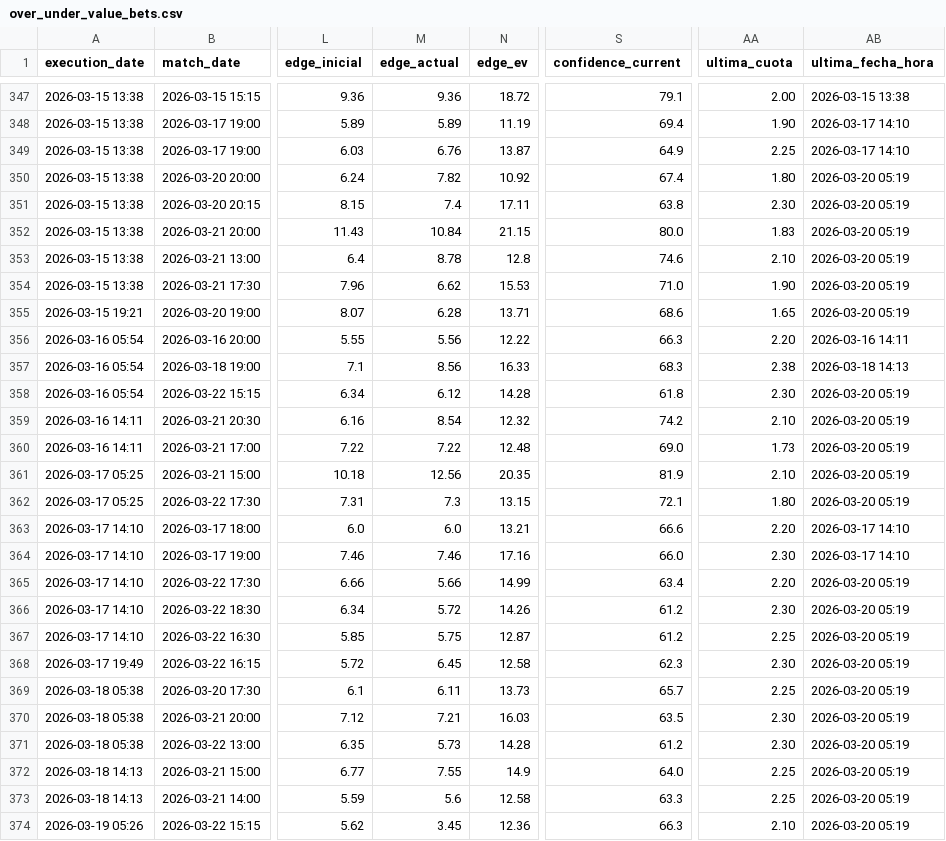
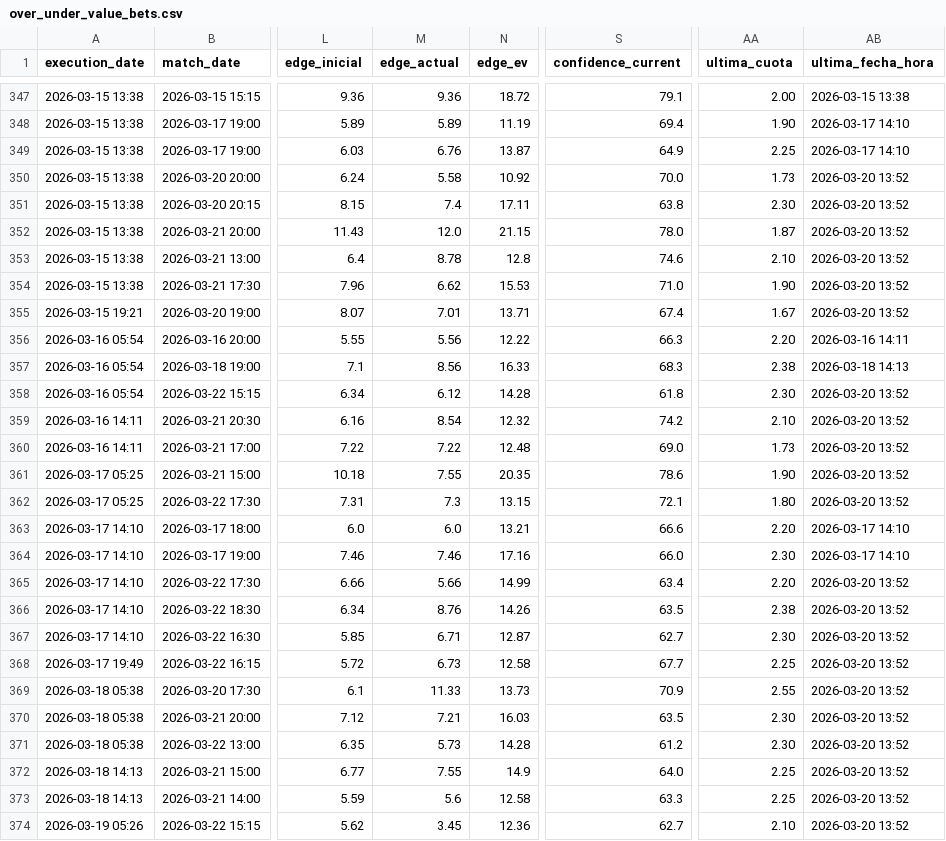
Before and after one commit to pedromanuelfdz-netizen/betting-dashboard, a CSV file: over_under_value_bets.csv, drawn as a sheet; only a part is shown, gaps mark what is left out; the diff names each change by its address in the sheet, - before the commit and + after, or states it on an @@ line.

```diff
--- a/over_under_value_bets.csv
+++ b/over_under_value_bets.csv
-M350 (edge_actual): 7.82
+M350 (edge_actual): 5.58
-S350 (confidence_current): 67.4
+S350 (confidence_current): 70.0
-AA350 (ultima_cuota): 1.80
+AA350 (ultima_cuota): 1.73
-AB350:AB355 (ultima_fecha_hora): 2026-03-20 05:19
+AB350:AB355 (ultima_fecha_hora): 2026-03-20 13:52
-M352 (edge_actual): 10.84
+M352 (edge_actual): 12.0
-S352 (confidence_current): 80.0
+S352 (confidence_current): 78.0
-AA352 (ultima_cuota): 1.83
+AA352 (ultima_cuota): 1.87
-M355 (edge_actual): 6.28
+M355 (edge_actual): 7.01
-S355 (confidence_current): 68.6
+S355 (confidence_current): 67.4
-AA355 (ultima_cuota): 1.65
+AA355 (ultima_cuota): 1.67
-AB358:AB362 (ultima_fecha_hora): 2026-03-20 05:19
+AB358:AB362 (ultima_fecha_hora): 2026-03-20 13:52
-M361 (edge_actual): 12.56
+M361 (edge_actual): 7.55
-S361 (confidence_current): 81.9
+S361 (confidence_current): 78.6
-AA361 (ultima_cuota): 2.10
+AA361 (ultima_cuota): 1.90
-AB365:AB374 (ultima_fecha_hora): 2026-03-20 05:19
+AB365:AB374 (ultima_fecha_hora): 2026-03-20 13:52
-M366 (edge_actual): 5.72
+M366 (edge_actual): 8.76
-S366 (confidence_current): 61.2
+S366 (confidence_current): 63.5
-AA366 (ultima_cuota): 2.30
+AA366 (ultima_cuota): 2.38
-M367 (edge_actual): 5.75
+M367 (edge_actual): 6.71
-S367 (confidence_current): 61.2
+S367 (confidence_current): 62.7
-AA367 (ultima_cuota): 2.25
+AA367 (ultima_cuota): 2.30
-M368 (edge_actual): 6.45
+M368 (edge_actual): 6.73
-S368 (confidence_current): 62.3
+S368 (confidence_current): 67.7
-AA368 (ultima_cuota): 2.30
+AA368 (ultima_cuota): 2.25
-M369 (edge_actual): 6.11
+M369 (edge_actual): 11.33
-S369 (confidence_current): 65.7
+S369 (confidence_current): 70.9
-AA369 (ultima_cuota): 2.25
+AA369 (ultima_cuota): 2.55
-S374 (confidence_current): 66.3
+S374 (confidence_current): 62.7
```
Also changed, not shown: 1 other file.
